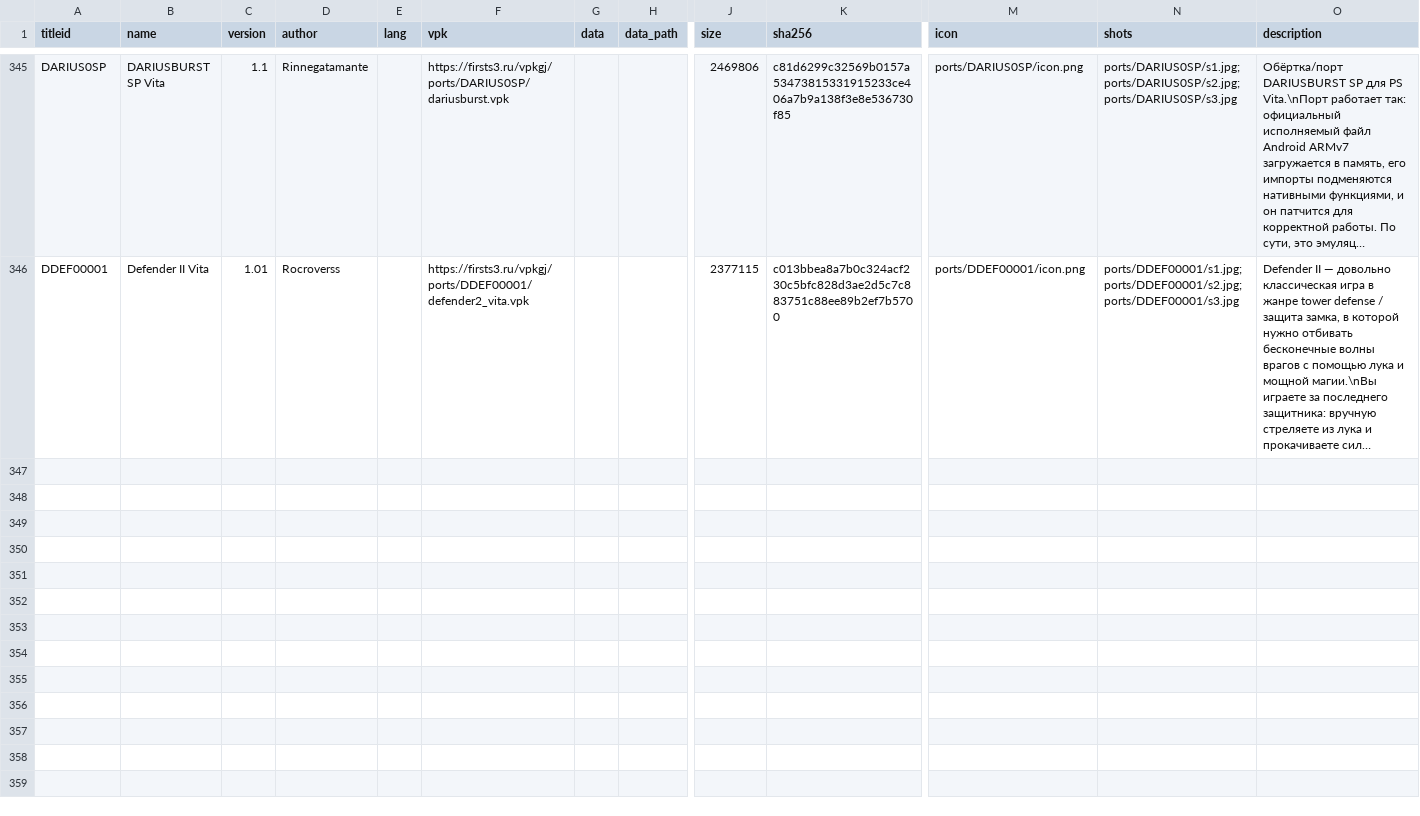
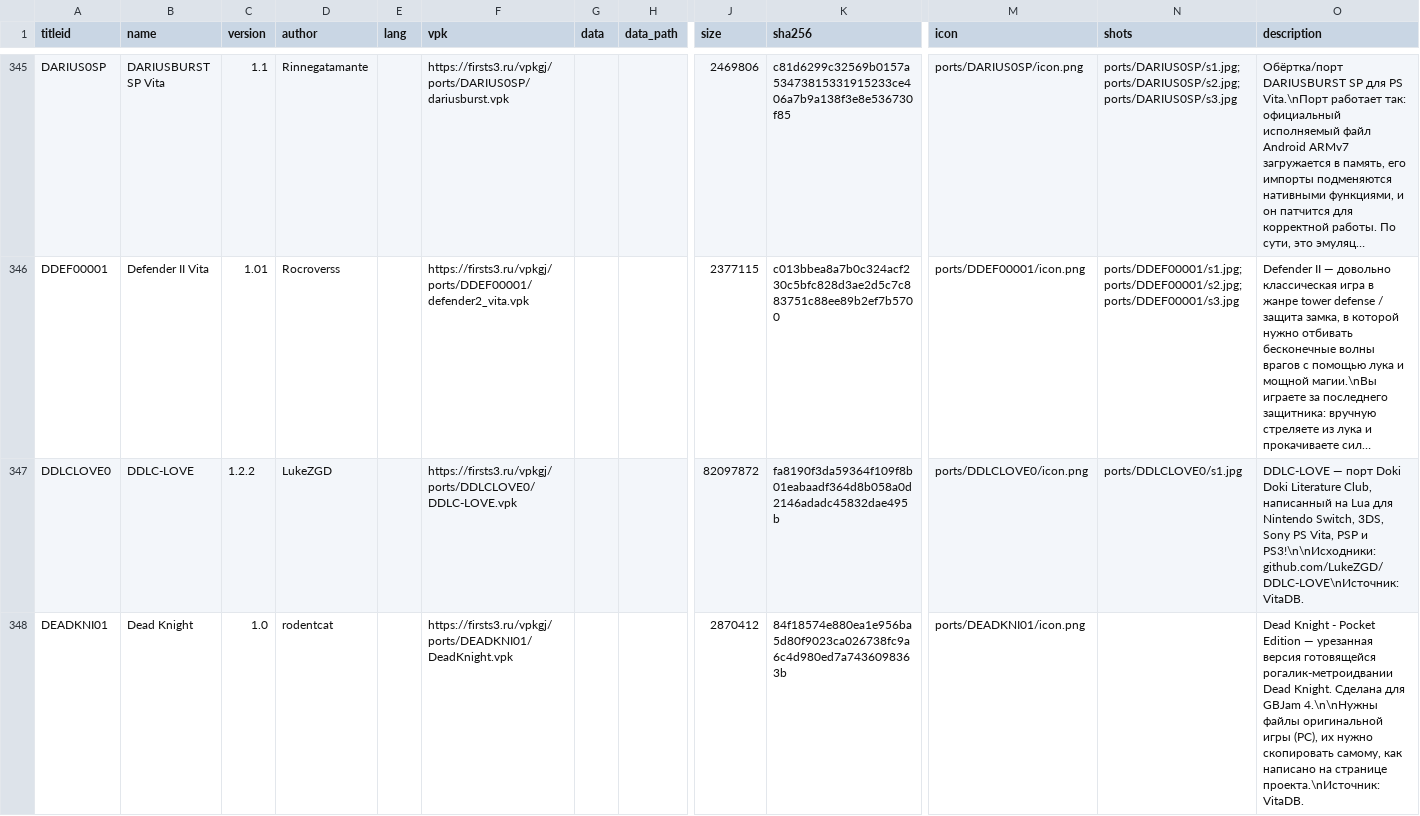
Before and after one commit to Risaro/vpkgj-db, a TSV file: catalog/ports.tsv, drawn as a sheet; only a part is shown, gaps mark what is left out; long unchanged cells end in …; rows hold the shown columns only; the diff covers the shown part only; the diff names each change by its address in the sheet, - before the commit and + after, or states it on an @@ line.

Commit message:
Khoumbryu i porty iz VitaDB

```diff
--- a/catalog/ports.tsv
+++ b/catalog/ports.tsv
+row 347: DDLCLOVE0 | DDLC-LOVE | 1.2.2 | LukeZGD |  | https://firsts3.ru/vpkgj/ports/DDLCLOVE0/DDLC-LOVE.vpk |  |  | 82097872 | fa8190f3da59364f109f8b01eabaadf364d8b058a0d2146adadc45832dae495b | ports/DDLCLOVE0/icon.png | ports/DDLCLOVE0/s1.jpg | DDLC-LOVE — порт Doki Doki Literature Club, написанный на Lua для Nintendo Switch, 3DS, Sony PS Vita, PSP и PS3!\n\nИсходники: github.com/LukeZGD/DDLC-LOVE\nИсточник: VitaDB.
+row 348: DEADKNI01 | Dead Knight | 1.0 | rodentcat |  | https://firsts3.ru/vpkgj/ports/DEADKNI01/DeadKnight.vpk |  |  | 2870412 | 84f18574e880ea1e956ba5d80f9023ca026738fc9a6c4d980ed7a7436098363b | ports/DEADKNI01/icon.png |  | Dead Knight - Pocket Edition — урезанная версия готовящейся рогалик-метроидвании Dead Knight. Сделана для GBJam 4.\n\nНужны файлы оригинальной игры (PC), их нужно скопировать самому, как написано на странице проекта.\nИсточник: VitaDB.
```
Also changed, not shown: 1 added row elsewhere in this file, catalog/homebrew.tsv, 9 other files.
